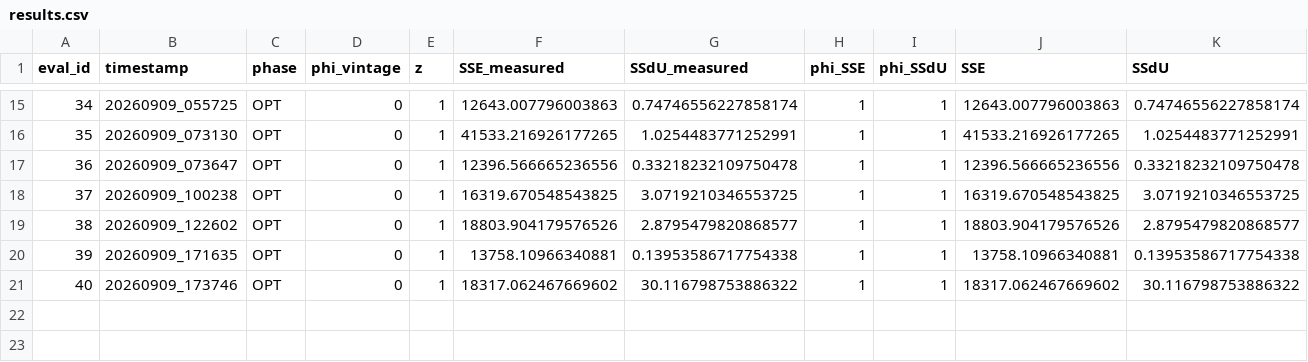
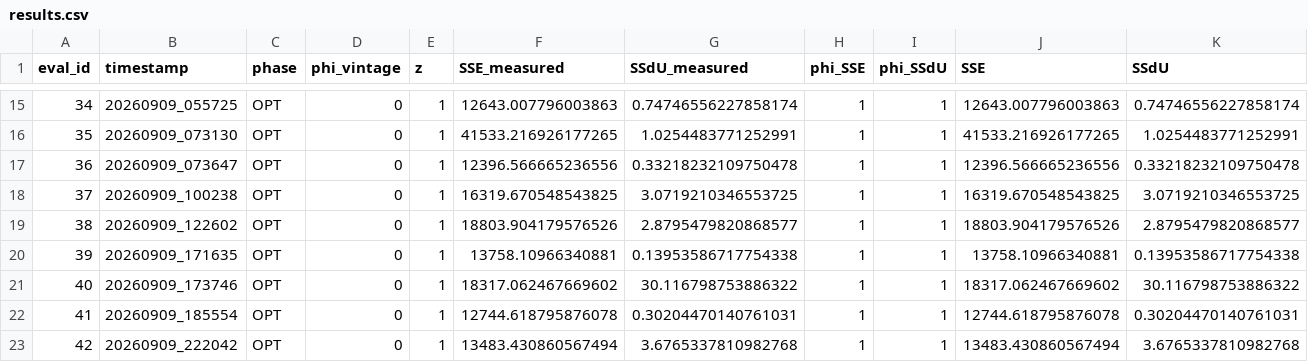
Before and after one commit to LipeCarmel-NTNU/MFBO_NMPC, a CSV file: results/results.csv, drawn as a sheet; only a part is shown, gaps mark what is left out; rows hold the shown columns only; the diff names each change by its address in the sheet, - before the commit and + after, or states it on an @@ line.

```diff
--- a/results/results.csv
+++ b/results/results.csv
+row 22: 41 | 20260909_185554 | OPT | 0 | 1 | 12744.618795876078 | 0.30204470140761031 | 1 | 1 | 12744.618795876078 | 0.30204470140761031
+row 23: 42 | 20260909_222042 | OPT | 0 | 1 | 13483.430860567494 | 3.6765337810982768 | 1 | 1 | 13483.430860567494 | 3.6765337810982768
```
Also changed, not shown: results/logs/restarts.csv, 3 other files.
